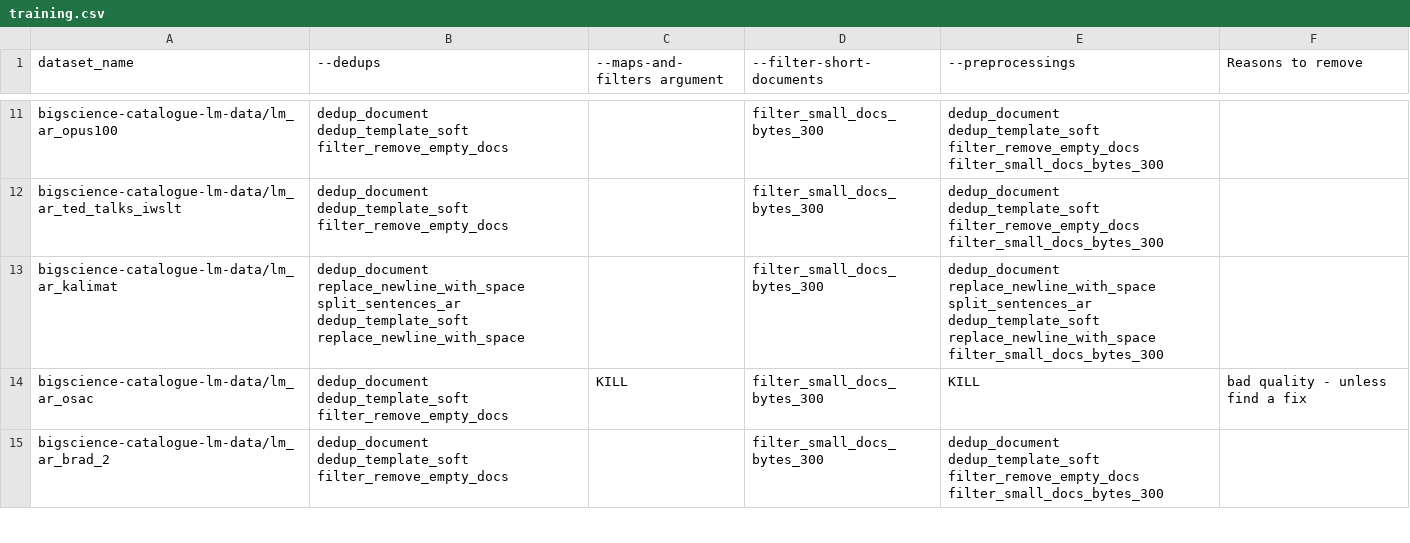
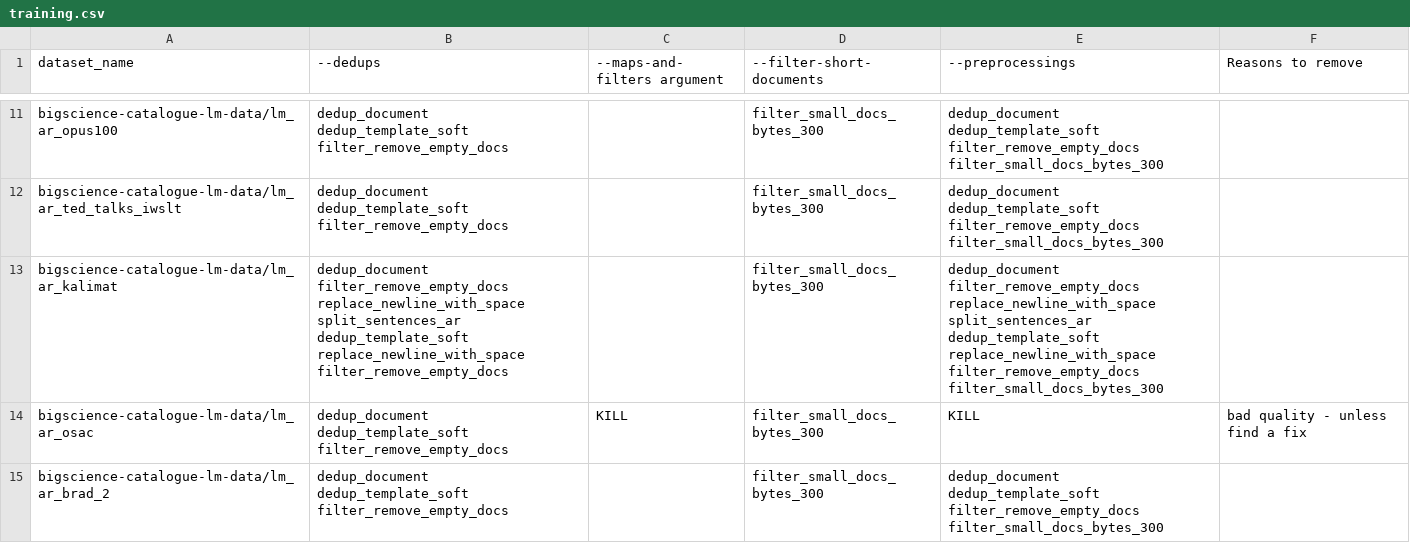
Before and after one commit to bigscience-workshop/catalogue_data, a CSV file: training.csv, drawn as a sheet; only a part is shown, gaps mark what is left out.

Commit message:
Remove empty strings

```diff
--- a/training.csv
+++ b/training.csv
@@ -12,3 +12,3 @@ bigscience-catalogue-lm-data/lm_ar_opus100,dedup_document dedup_template_soft fi
 bigscience-catalogue-lm-data/lm_ar_ted_talks_iwslt,dedup_document dedup_template_soft filter_remove_empty_docs,,filter_small_docs_bytes_300,dedup_document dedup_template_soft filter_remove_empty_docs  filter_small_docs_bytes_300,
-bigscience-catalogue-lm-data/lm_ar_kalimat,dedup_document replace_newline_with_space split_sentences_ar dedup_template_soft replace_newline_with_space,,filter_small_docs_bytes_300,dedup_document replace_newline_with_space split_sentences_ar dedup_template_soft replace_newline_with_space  filter_small_docs_bytes_300,
+bigscience-catalogue-lm-data/lm_ar_kalimat,dedup_document filter_remove_empty_docs replace_newline_with_space split_sentences_ar dedup_template_soft replace_newline_with_space filter_remove_empty_docs,,filter_small_docs_bytes_300,dedup_document filter_remove_empty_docs replace_newline_with_space split_sentences_ar dedup_template_soft replace_newline_with_space filter_remove_empty_docs  filter_small_docs_bytes_300,
 bigscience-catalogue-lm-data/lm_ar_osac,dedup_document dedup_template_soft filter_remove_empty_docs,KILL,filter_small_docs_bytes_300,KILL,bad quality - unless find a fix
```
